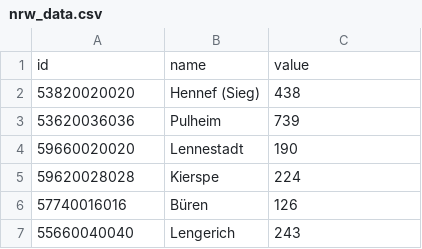
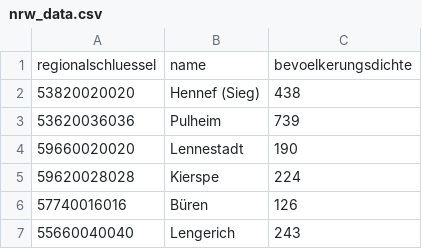
Before and after one commit to simonwoerpel/d3-playbooks-maps, a CSV file: example_data/nrw_data.csv, drawn as a sheet; only a part is shown.

```diff
--- a/example_data/nrw_data.csv
+++ b/example_data/nrw_data.csv
@@ -1,2 +1,2 @@
-id,name,value
+regionalschluessel,name,bevoelkerungsdichte
 53820020020,Hennef (Sieg),438
```
Also changed, not shown: 2 other files.
